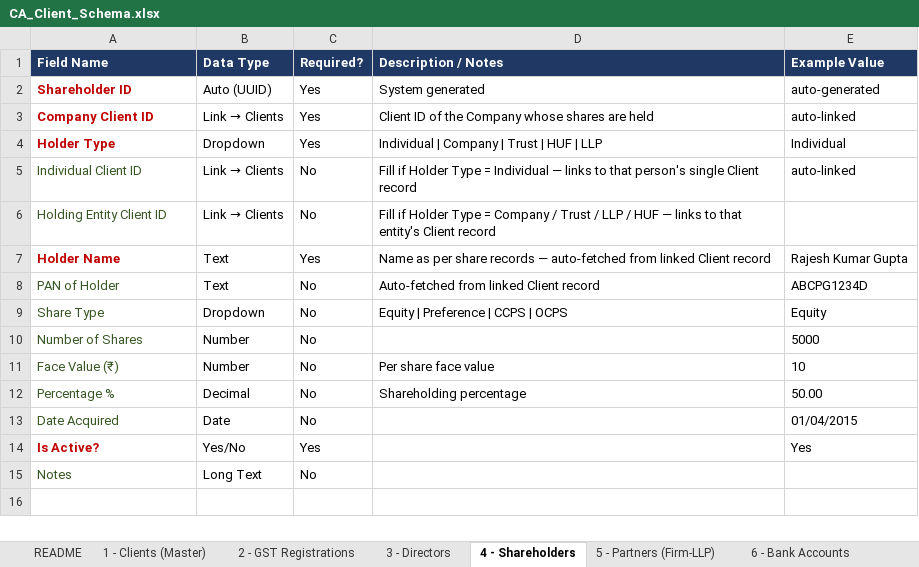
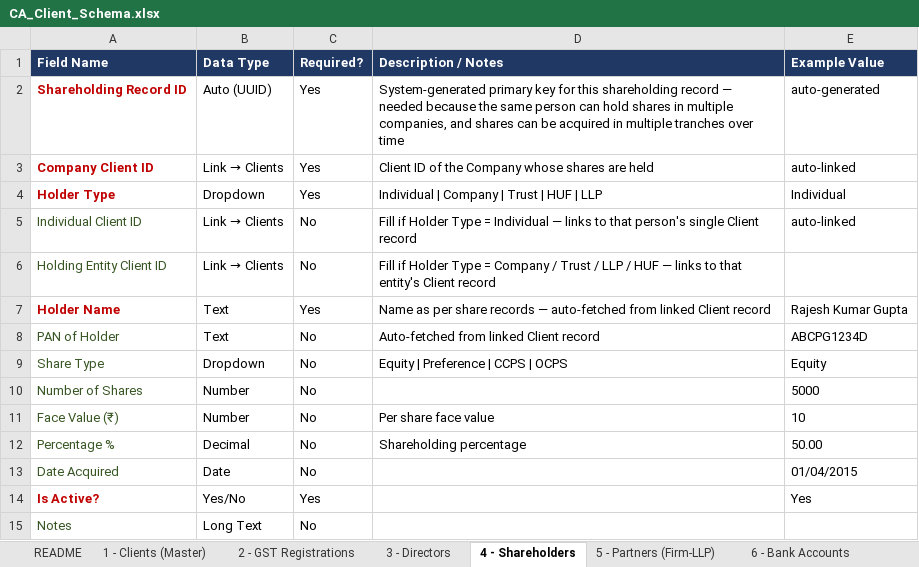
Before and after one commit to Triyambak-CA/client-dashboard, an Excel workbook: CA_Client_Schema.xlsx, sheet 4 - Shareholders, drawn as a sheet; values as stored, in another font and other column widths than the file's, no borders; the diff names each change by its address in the sheet, - before the commit and + after, or states it on an @@ line.

```diff
--- a/CA_Client_Schema.xlsx (sheet 4 - Shareholders)
+++ b/CA_Client_Schema.xlsx (sheet 4 - Shareholders)
-A2 (Field Name): Shareholder ID
+A2 (Field Name): Shareholding Record ID
-D2 (Description / Notes): System generated
+D2 (Description / Notes): System-generated primary key for this shareholding record — needed because the same person can hold shares in multiple companies, and shares can be acquired in multiple tranches over time
```
Also changed, not shown: sheet 2 - GST Registrations, sheet 3 - Directors, sheet 5 - Partners (Firm-LLP), sheet 8 - Other Registrations, 1 other file.
